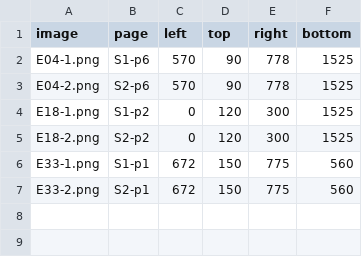
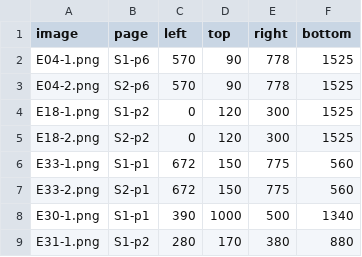
Before and after one commit to qtng/qatt-unicode, a CSV file: evidence/crops.csv, drawn as a sheet; the diff names each change by its address in the sheet, - before the commit and + after, or states it on an @@ line.

```diff
--- a/evidence/crops.csv
+++ b/evidence/crops.csv
+row 8: E30-1.png | S1-p1 | 390 | 1000 | 500 | 1340
+row 9: E31-1.png | S1-p2 | 280 | 170 | 380 | 880
```
Also changed, not shown: 6 other files.
